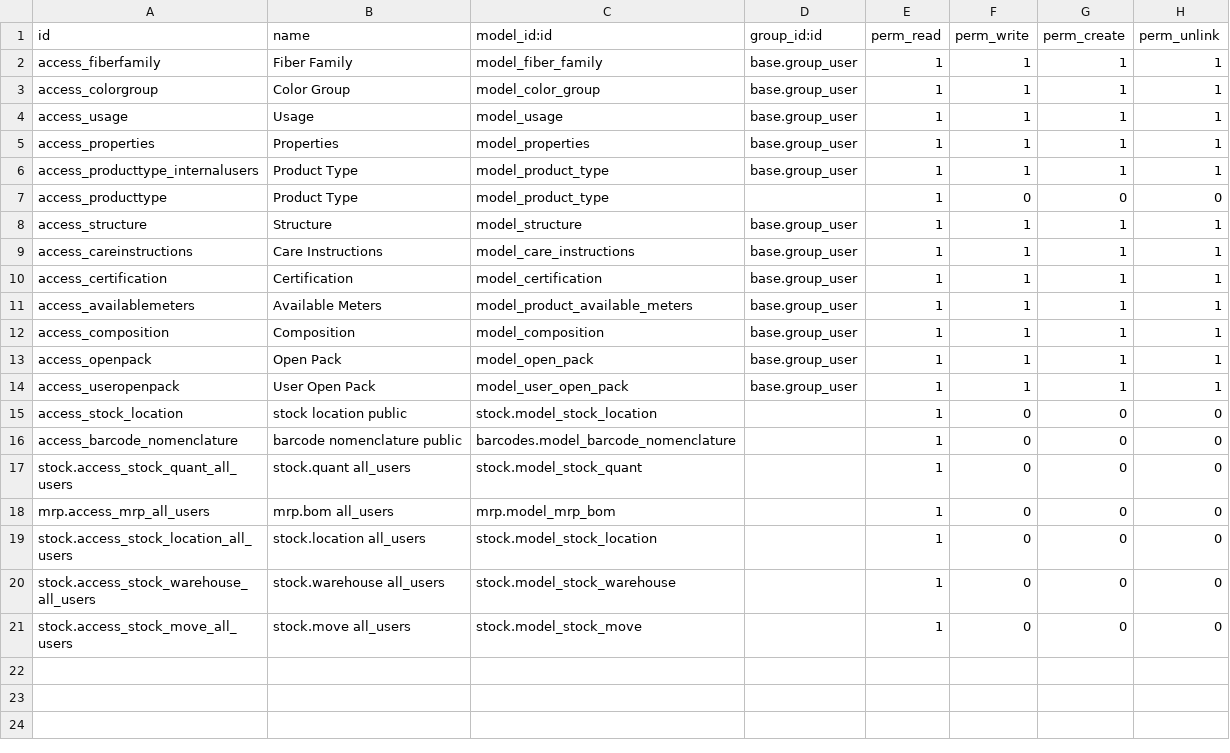
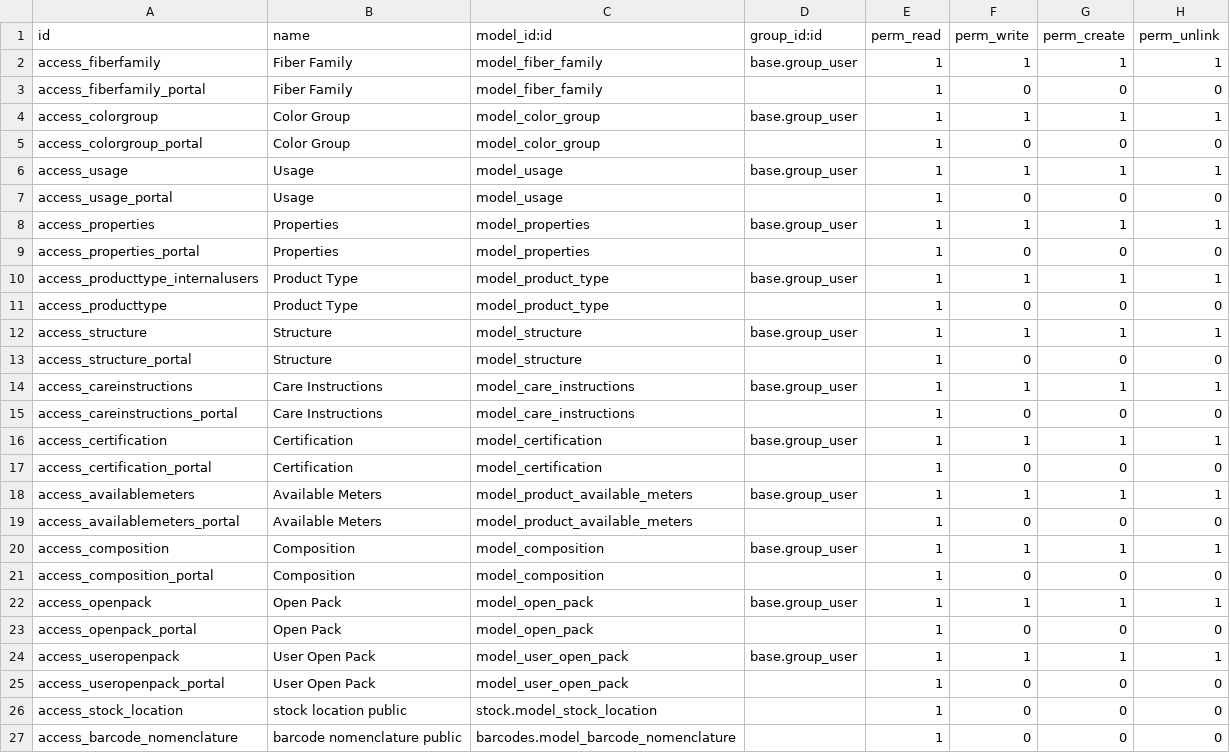
Before and after one commit to Nexta-Digital-Solutions/pyratex-addons, a CSV file: ecommerce_product/security/ir.model.access.csv, drawn as a sheet; only a part is shown; the shorter side is filled out with more unchanged rows; the diff names each change by its address in the sheet, - before the commit and + after, or states it on an @@ line.

Commit message:
ecommerce_prducto: permisos tablas

```diff
--- a/ecommerce_product/security/ir.model.access.csv
+++ b/ecommerce_product/security/ir.model.access.csv
+row 3: access_fiberfamily_portal | Fiber Family | model_fiber_family |  | 1 | 0 | 0 | 0
+row 5: access_colorgroup_portal | Color Group | model_color_group |  | 1 | 0 | 0 | 0
+row 7: access_usage_portal | Usage | model_usage |  | 1 | 0 | 0 | 0
+row 9: access_properties_portal | Properties | model_properties |  | 1 | 0 | 0 | 0
+row 13: access_structure_portal | Structure | model_structure |  | 1 | 0 | 0 | 0
+row 15: access_careinstructions_portal | Care Instructions | model_care_instructions |  | 1 | 0 | 0 | 0
+row 17: access_certification_portal | Certification | model_certification |  | 1 | 0 | 0 | 0
+row 19: access_availablemeters_portal | Available Meters | model_product_available_meters |  | 1 | 0 | 0 | 0
+row 21: access_composition_portal | Composition | model_composition |  | 1 | 0 | 0 | 0
+row 23: access_openpack_portal | Open Pack | model_open_pack |  | 1 | 0 | 0 | 0
+row 25: access_useropenpack_portal | User Open Pack | model_user_open_pack |  | 1 | 0 | 0 | 0
```
